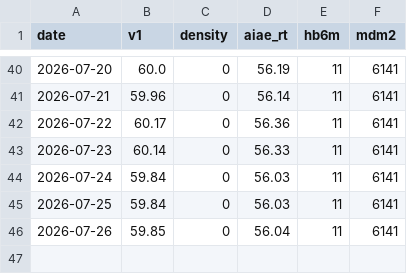
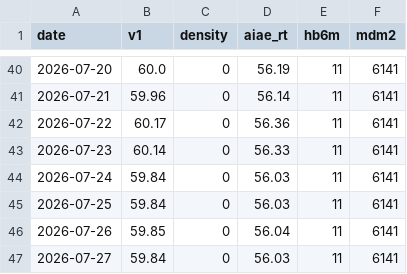
Before and after one commit to hatkohei0611-design/market-monitor, a CSV file: data/score_history.csv, drawn as a sheet; only a part is shown, gaps mark what is left out; the diff names each change by its address in the sheet, - before the commit and + after, or states it on an @@ line.

```diff
--- a/data/score_history.csv
+++ b/data/score_history.csv
+row 47: 2026-07-27 | 59.84 | 0 | 56.03 | 11 | 6141
```
Also changed, not shown: data/spx.csv, 5 other files.
